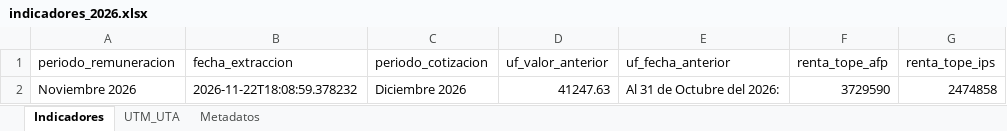
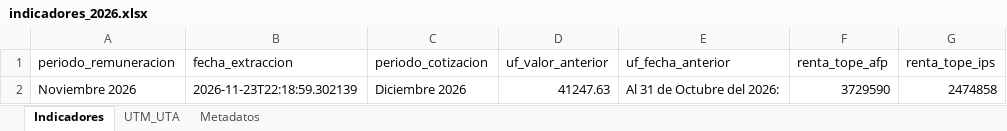
Before and after one commit to cursosbackend/scraper-previred, an Excel workbook: data/indicadores_2026.xlsx, sheet Indicadores, drawn as a sheet; only a part is shown; values as stored, in another font and other column widths than the file's, no borders; the diff names each change by its address in the sheet, - before the commit and + after, or states it on an @@ line.

```diff
--- a/data/indicadores_2026.xlsx (sheet Indicadores)
+++ b/data/indicadores_2026.xlsx (sheet Indicadores)
-B2 (fecha_extraccion): 2026-11-22T18:08:59.378232
+B2 (fecha_extraccion): 2026-11-23T22:18:59.302139
```
Also changed, not shown: sheet Metadatos, 1 other file.
